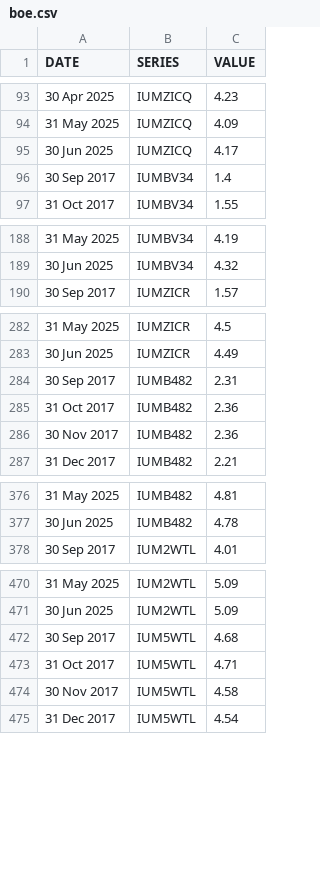
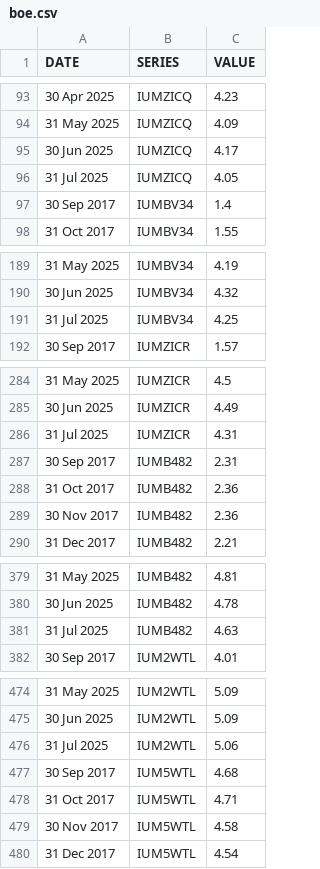
Before and after one commit to ONSdigital/bank-of-england-flat-data, a CSV file: boe.csv, drawn as a sheet; only a part is shown, gaps mark what is left out; the diff covers the shown part only; the diff names each change by its address in the sheet, - before the commit and + after, or states it on an @@ line.

```diff
--- a/boe.csv
+++ b/boe.csv
+row 96: 31 Jul 2025 | IUMZICQ | 4.05
+row 191: 31 Jul 2025 | IUMBV34 | 4.25
+row 286: 31 Jul 2025 | IUMZICR | 4.31
+row 381: 31 Jul 2025 | IUMB482 | 4.63
+row 476: 31 Jul 2025 | IUM2WTL | 5.06
```
Also changed, not shown: 4 added rows elsewhere in this file, 1 other file.
